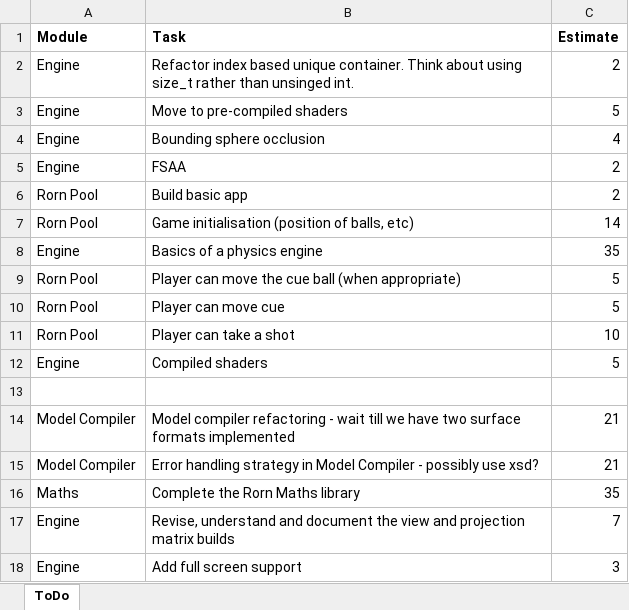
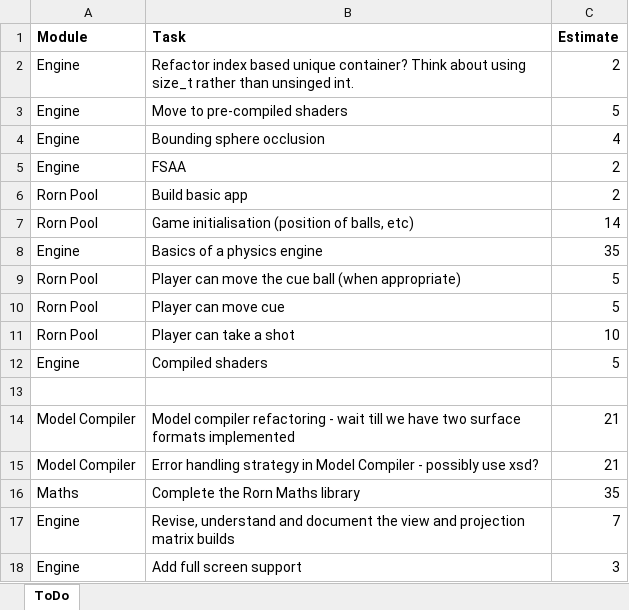
Before and after one commit to JonnyRivers/rorn, an Excel workbook: ToDo.xlsx, sheet ToDo, drawn as a sheet; values as stored, in another font and other column widths than the file's, no borders; the diff names each change by its address in the sheet, - before the commit and + after, or states it on an @@ line.

```diff
--- a/ToDo.xlsx (sheet ToDo)
+++ b/ToDo.xlsx (sheet ToDo)
-B2 (Task): …based unique container. Think about…
+B2 (Task): …based unique container? Think about…
```
Also changed, not shown: 5 other files.
